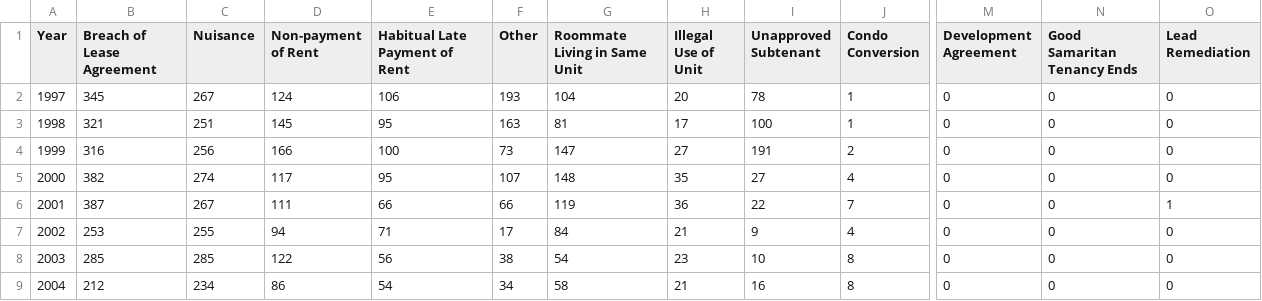
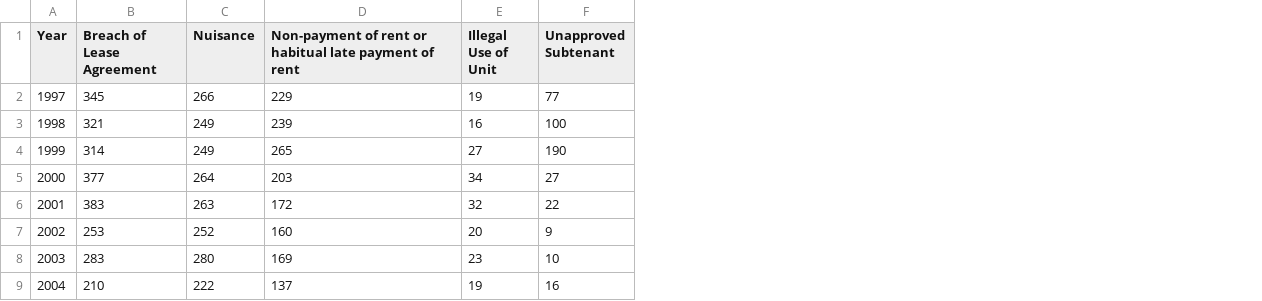
Before and after one commit to DataSF/housing-data-hub, a CSV file: data/rent-control/fault_reasons_given.csv, drawn as a sheet; only a part is shown, gaps mark what is left out; removed rows and columns are numbered as before the commit, all else as after; the diff covers the shown part only; the diff names each change by its address in the sheet, - before the commit and + after, or states it on an @@ line.

Commit message:
edit rent control data, add quantile scales to maps, change map colors to accommodate color blind users

```diff
--- a/data/rent-control/fault_reasons_given.csv
+++ b/data/rent-control/fault_reasons_given.csv
-column D (Non-payment of Rent), rows 2-9: 124 | 145 | 166 | 117 | 111 | 94 | 122 | 86
-column E (Habitual Late Payment of Rent), rows 2-9: 106 | 95 | 100 | 95 | 66 | 71 | 56 | 54
-column F (Other), rows 2-9: 193 | 163 | 73 | 107 | 66 | 17 | 38 | 34
-column G (Roommate Living in Same Unit), rows 2-9: 104 | 81 | 147 | 148 | 119 | 84 | 54 | 58
+column D, rows 1-9: Non-payment of rent or habitual late payment of rent | 229 | 239 | 265 | 203 | 172 | 160 | 169 | 137
-column J (Condo Conversion), rows 2-9: 1 | 1 | 2 | 4 | 7 | 4 | 8 | 8
-column M (Development Agreement), rows 2-9: all 0
-column N (Good Samaritan Tenancy Ends), rows 2-9: all 0
-column O (Lead Remediation), rows 2-9: 0 | 0 | 0 | 0 | 1 | 0 | 0 | 0
-C2 (Nuisance): 267
+C2 (Nuisance): 266
-E2 (Illegal Use of Unit): 20
+E2 (Illegal Use of Unit): 19
-F2 (Unapproved Subtenant): 78
+F2 (Unapproved Subtenant): 77
-C3 (Nuisance): 251
+C3 (Nuisance): 249
-E3 (Illegal Use of Unit): 17
+E3 (Illegal Use of Unit): 16
-B4 (Breach of Lease Agreement): 316
+B4 (Breach of Lease Agreement): 314
-C4 (Nuisance): 256
+C4 (Nuisance): 249
-F4 (Unapproved Subtenant): 191
+F4 (Unapproved Subtenant): 190
-B5 (Breach of Lease Agreement): 382
+B5 (Breach of Lease Agreement): 377
-C5 (Nuisance): 274
+C5 (Nuisance): 264
-E5 (Illegal Use of Unit): 35
+E5 (Illegal Use of Unit): 34
-B6 (Breach of Lease Agreement): 387
+B6 (Breach of Lease Agreement): 383
-C6 (Nuisance): 267
+C6 (Nuisance): 263
-E6 (Illegal Use of Unit): 36
+E6 (Illegal Use of Unit): 32
-C7 (Nuisance): 255
+C7 (Nuisance): 252
-E7 (Illegal Use of Unit): 21
+E7 (Illegal Use of Unit): 20
-B8 (Breach of Lease Agreement): 285
+B8 (Breach of Lease Agreement): 283
-C8 (Nuisance): 285
+C8 (Nuisance): 280
-B9 (Breach of Lease Agreement): 212
+B9 (Breach of Lease Agreement): 210
-C9 (Nuisance): 234
+C9 (Nuisance): 222
-E9 (Illegal Use of Unit): 21
+E9 (Illegal Use of Unit): 19
```
Also changed, not shown: 21 edited cells elsewhere in this file, data/rent-control/eviction_notices_distribution.csv, data/rent-control/eviction_notices_over_time.csv, 27 other files.
